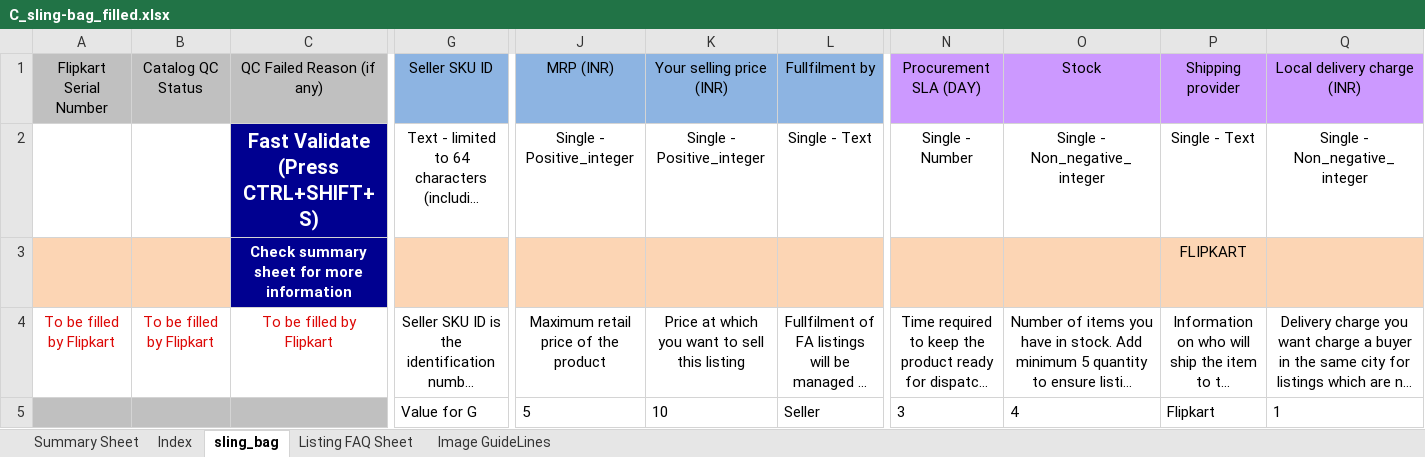
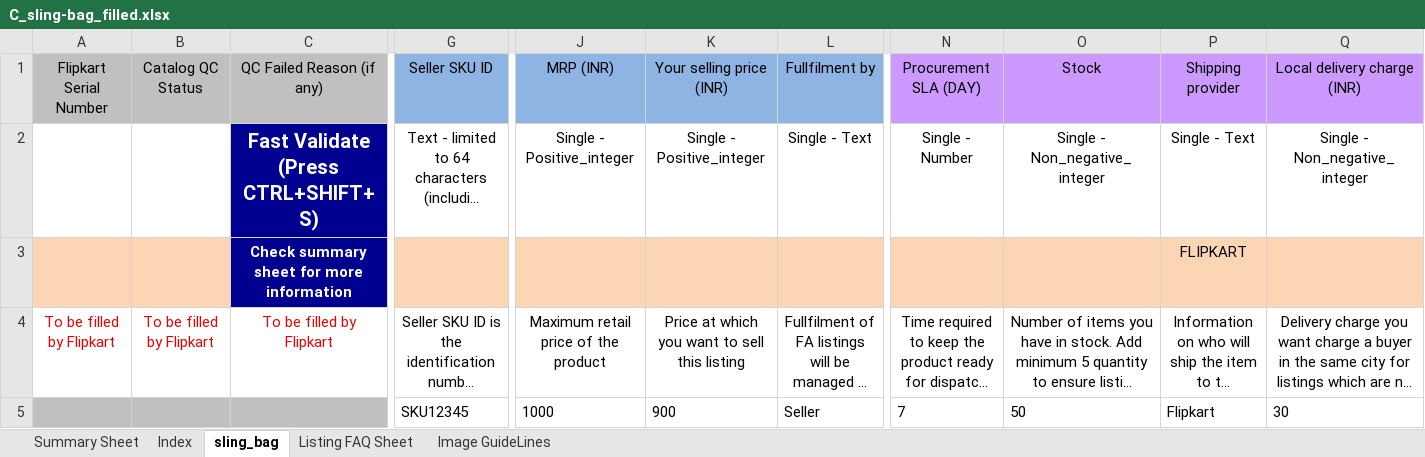
Before and after one commit to yashtiwaribitspilani/flipkart-export-template, an Excel workbook: C_sling-bag_filled.xlsx, sheet sling_bag, drawn as a sheet; only a part is shown, gaps mark what is left out; long unchanged cells end in …; values as stored, in another font and other column widths than the file's, no borders; removed rows and columns are numbered as before the commit, all else as after; rows hold the shown columns only; the diff names each change by its address in the sheet, - before the commit and + after, or states it on an @@ line.

```diff
--- a/C_sling-bag_filled.xlsx (sheet sling_bag)
+++ b/C_sling-bag_filled.xlsx (sheet sling_bag)
-row 5:  |  |  | Value for G | 5 | 10 | Seller | 3 | 4 | Flipkart | 1
+row 5:  |  |  | SKU12345 | 1000 | 900 | Seller | 7 | 50 | Flipkart | 30
```
Also changed, not shown: invalid_data_report.xlsx, sample_data (1).xlsx, 3 other files.
